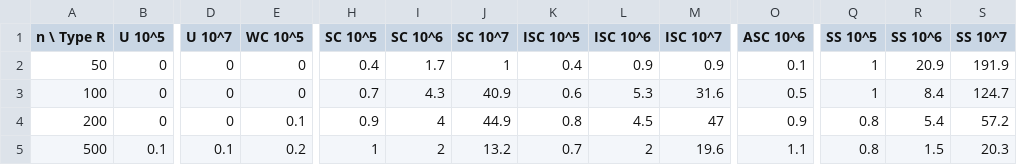
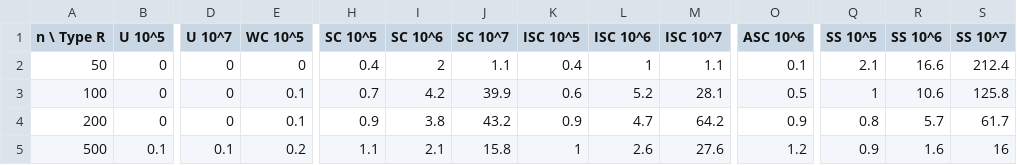
Before and after one commit to fontanf/knapsacksolver, a CSV file: bench/minknap_combo_difficult-large.csv, drawn as a sheet; only a part is shown, gaps mark what is left out; the diff covers the shown part only; the diff names each change by its address in the sheet, - before the commit and + after, or states it on an @@ line.

```diff
--- a/bench/minknap_combo_difficult-large.csv
+++ b/bench/minknap_combo_difficult-large.csv
-I2 (SC 10^6): 1.7
+I2 (SC 10^6): 2
-J2 (SC 10^7): 1
+J2 (SC 10^7): 1.1
-L2 (ISC 10^6): 0.9
+L2 (ISC 10^6): 1
-M2 (ISC 10^7): 0.9
+M2 (ISC 10^7): 1.1
-Q2 (SS 10^5): 1
+Q2 (SS 10^5): 2.1
-R2 (SS 10^6): 20.9
+R2 (SS 10^6): 16.6
-S2 (SS 10^7): 191.9
+S2 (SS 10^7): 212.4
-E3 (WC 10^5): 0
+E3 (WC 10^5): 0.1
-I3 (SC 10^6): 4.3
+I3 (SC 10^6): 4.2
-J3 (SC 10^7): 40.9
+J3 (SC 10^7): 39.9
-L3 (ISC 10^6): 5.3
+L3 (ISC 10^6): 5.2
-M3 (ISC 10^7): 31.6
+M3 (ISC 10^7): 28.1
-R3 (SS 10^6): 8.4
+R3 (SS 10^6): 10.6
-S3 (SS 10^7): 124.7
+S3 (SS 10^7): 125.8
-I4 (SC 10^6): 4
+I4 (SC 10^6): 3.8
-J4 (SC 10^7): 44.9
+J4 (SC 10^7): 43.2
-K4 (ISC 10^5): 0.8
+K4 (ISC 10^5): 0.9
-L4 (ISC 10^6): 4.5
+L4 (ISC 10^6): 4.7
-M4 (ISC 10^7): 47
+M4 (ISC 10^7): 64.2
-R4 (SS 10^6): 5.4
+R4 (SS 10^6): 5.7
-S4 (SS 10^7): 57.2
+S4 (SS 10^7): 61.7
-H5 (SC 10^5): 1
+H5 (SC 10^5): 1.1
-I5 (SC 10^6): 2
+I5 (SC 10^6): 2.1
-J5 (SC 10^7): 13.2
+J5 (SC 10^7): 15.8
-K5 (ISC 10^5): 0.7
+K5 (ISC 10^5): 1
-L5 (ISC 10^6): 2
+L5 (ISC 10^6): 2.6
-M5 (ISC 10^7): 19.6
+M5 (ISC 10^7): 27.6
-O5 (ASC 10^6): 1.1
+O5 (ASC 10^6): 1.2
-Q5 (SS 10^5): 0.8
+Q5 (SS 10^5): 0.9
-R5 (SS 10^6): 1.5
+R5 (SS 10^6): 1.6
-S5 (SS 10^7): 20.3
+S5 (SS 10^7): 16
```
Also changed, not shown: 1 added row, 1 removed row and 40 edited cells elsewhere in this file, bench/minknap_combo_difficult-small.csv, bench/minknap_combo_easy.csv, 16 other files.
